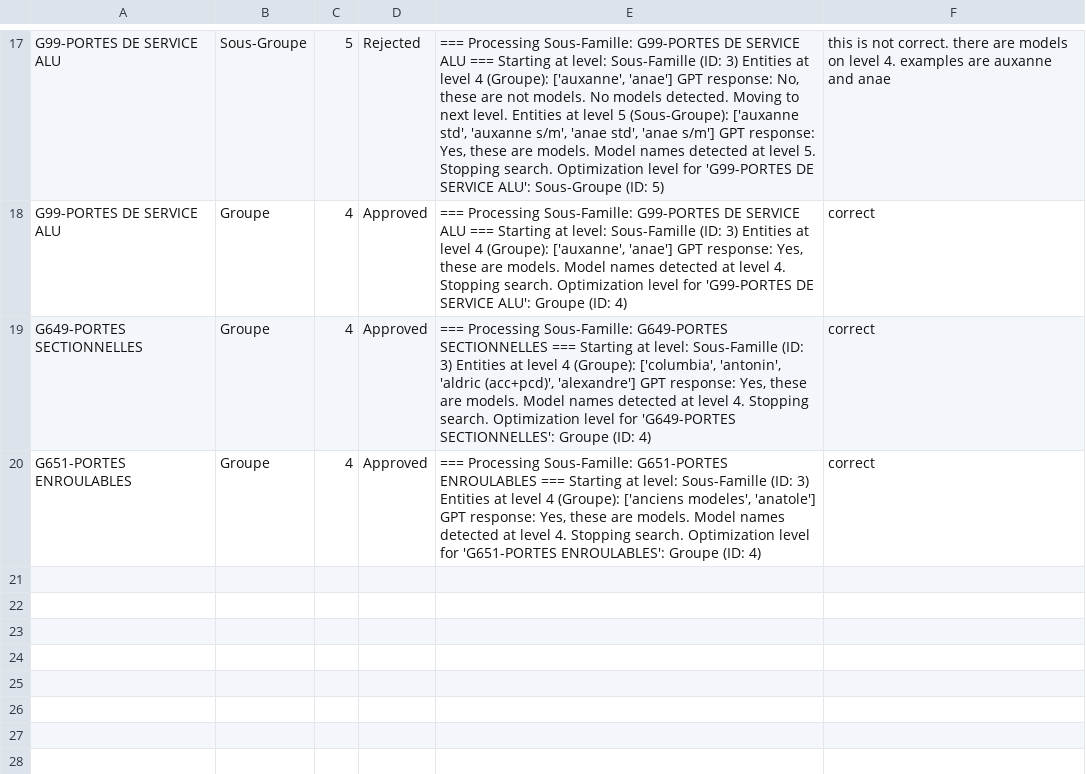
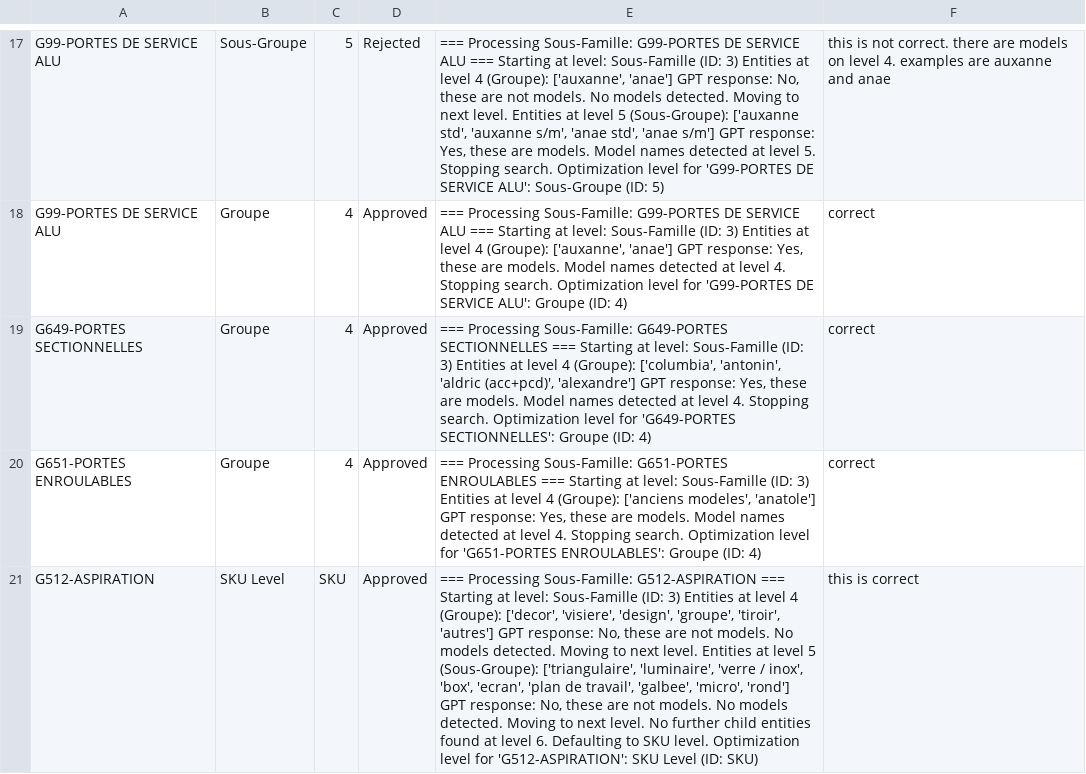
Before and after one commit to minh-kha-zen/range-review-app, a CSV file: feedback.csv, drawn as a sheet; only a part is shown, gaps mark what is left out; the diff covers the shown part only; the diff names each change by its address in the sheet, - before the commit and + after, or states it on an @@ line.

```diff
--- a/feedback.csv
+++ b/feedback.csv
+row 21: G512-ASPIRATION | SKU Level | SKU | Approved | === Processing Sous-Famille: G512-ASPIRATION === Starting at level: Sous-Famille (ID: 3) Entities at level 4 (Groupe): ['decor', 'visiere', 'design', 'groupe', 'tiroir', 'autres'] GPT response: No, these are not models. No models detected. Moving to next level. Entities at level 5 (Sous-Groupe): ['triangulaire', 'luminaire', 'verre / inox', 'box', 'ecran', 'plan de travail', 'galbee', 'micro', 'rond'] GPT response: No, these are not models. No models detected. Moving to next level. No further child entities found at level 6. Defaulting to SKU level. Optimization level for 'G512-ASPIRATION': SKU Level (ID: SKU) | this is correct
```
Also changed, not shown: 1 added row elsewhere in this file, 2 other files.
